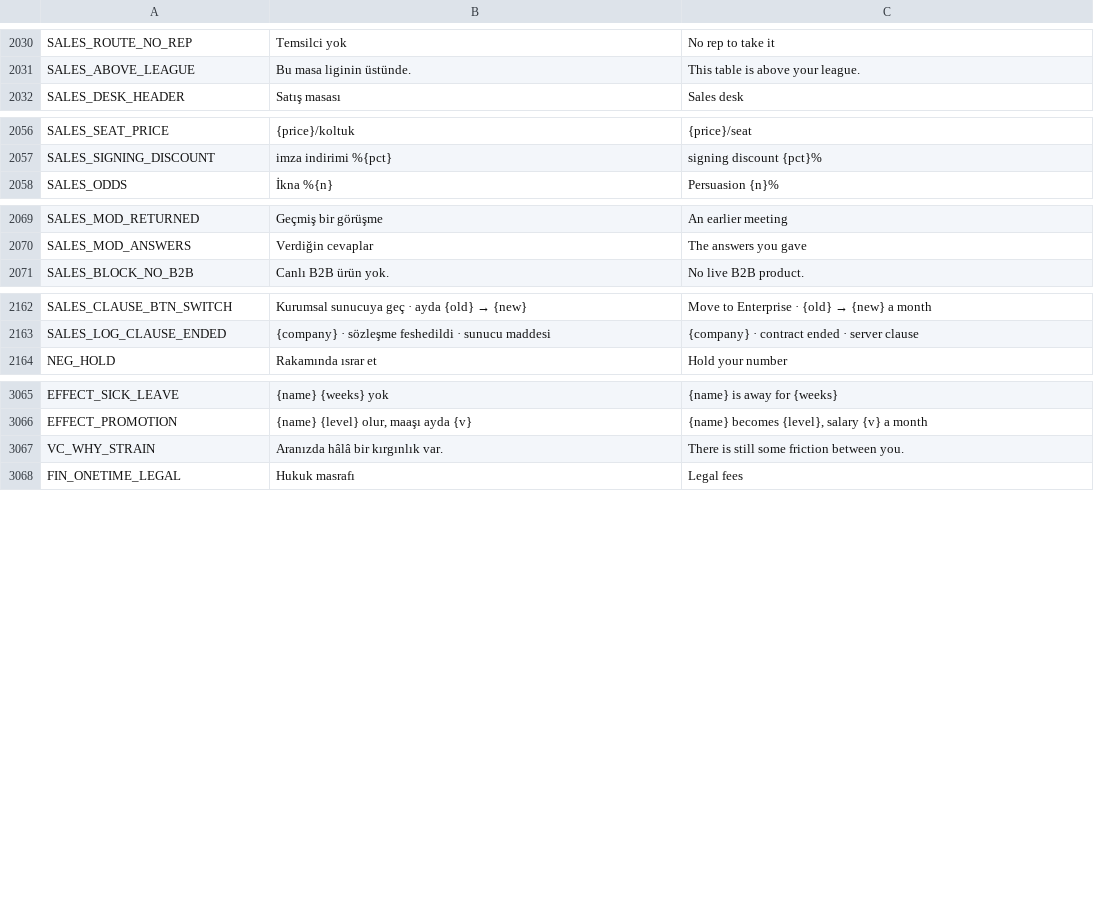
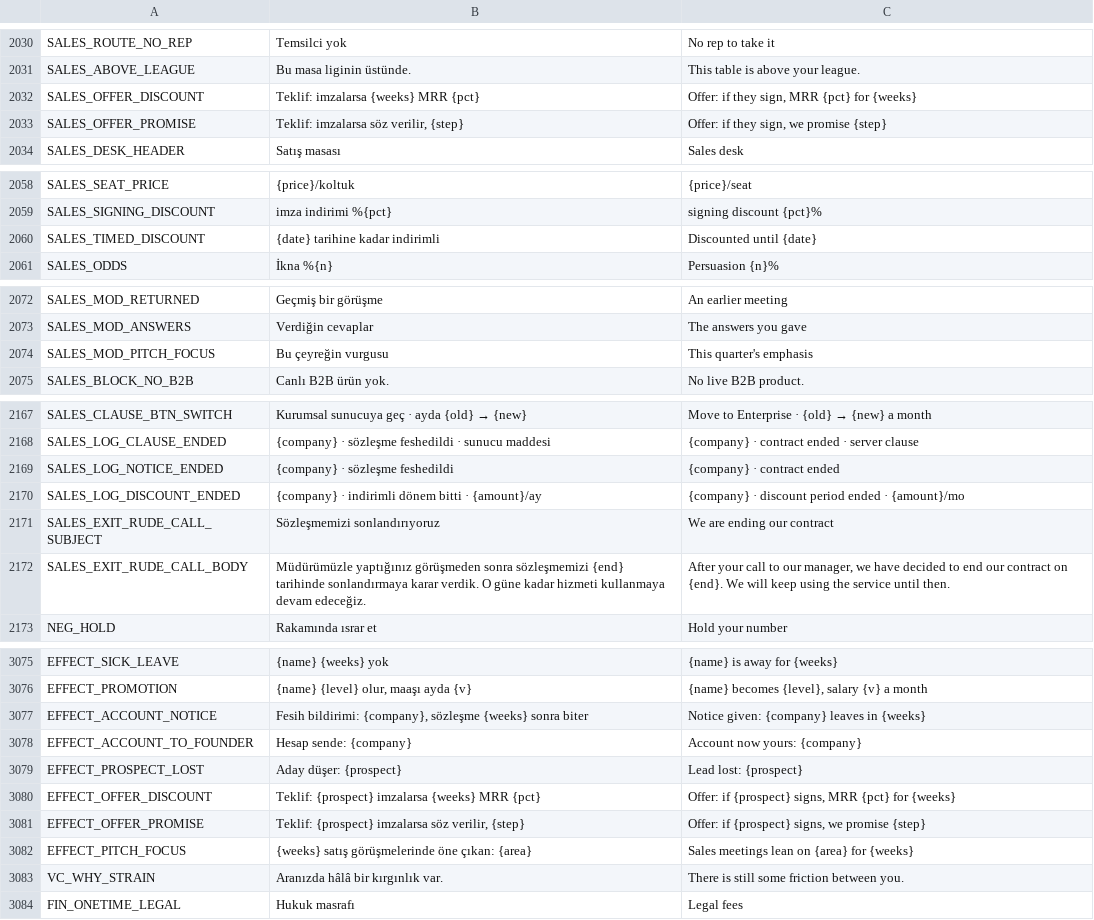
Before and after one commit to erdem1v/projectunicorn, a CSV file: project-unicorn/localization/strings.csv, drawn as a sheet; only a part is shown, gaps mark what is left out; the diff covers the shown part only; the diff names each change by its address in the sheet, - before the commit and + after, or states it on an @@ line.

```diff
--- a/project-unicorn/localization/strings.csv
+++ b/project-unicorn/localization/strings.csv
+row 2032: SALES_OFFER_DISCOUNT | Teklif: imzalarsa {weeks} MRR {pct} | Offer: if they sign, MRR {pct} for {weeks}
+row 2033: SALES_OFFER_PROMISE | Teklif: imzalarsa söz verilir, {step} | Offer: if they sign, we promise {step}
+row 2060: SALES_TIMED_DISCOUNT | {date} tarihine kadar indirimli | Discounted until {date}
+row 2074: SALES_MOD_PITCH_FOCUS | Bu çeyreğin vurgusu | This quarter's emphasis
+row 2169: SALES_LOG_NOTICE_ENDED | {company} · sözleşme feshedildi | {company} · contract ended
+row 2170: SALES_LOG_DISCOUNT_ENDED | {company} · indirimli dönem bitti · {amount}/ay | {company} · discount period ended · {amount}/mo
+row 2171: SALES_EXIT_RUDE_CALL_SUBJECT | Sözleşmemizi sonlandırıyoruz | We are ending our contract
+row 2172: SALES_EXIT_RUDE_CALL_BODY | Müdürümüzle yaptığınız görüşmeden sonra sözleşmemizi {end} tarihinde sonlandırmaya karar verdik. O güne kadar hizmeti kullanmaya devam edeceğiz. | After your call to our manager, we have decided to end our contract on {end}. We will keep using the service until then.
+row 3077: EFFECT_ACCOUNT_NOTICE | Fesih bildirimi: {company}, sözleşme {weeks} sonra biter | Notice given: {company} leaves in {weeks}
+row 3078: EFFECT_ACCOUNT_TO_FOUNDER | Hesap sende: {company} | Account now yours: {company}
+row 3079: EFFECT_PROSPECT_LOST | Aday düşer: {prospect} | Lead lost: {prospect}
+row 3080: EFFECT_OFFER_DISCOUNT | Teklif: {prospect} imzalarsa {weeks} MRR {pct} | Offer: if {prospect} signs, MRR {pct} for {weeks}
+row 3081: EFFECT_OFFER_PROMISE | Teklif: {prospect} imzalarsa söz verilir, {step} | Offer: if {prospect} signs, we promise {step}
+row 3082: EFFECT_PITCH_FOCUS | {weeks} satış görüşmelerinde öne çıkan: {area} | Sales meetings lean on {area} for {weeks}
```
Also changed, not shown: 2 added rows elsewhere in this file, project-unicorn/docs/kod_haritasi/SEMBOLLER.tsv, 27 other files.
